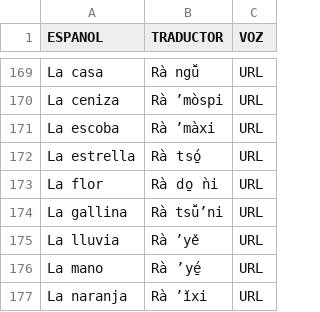
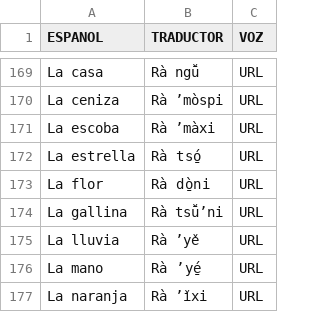
Before and after one commit to damaonihokani-cyber/diccionario, a CSV file: yum.csv, drawn as a sheet; only a part is shown, gaps mark what is left out.

Commit message:
Actualización con BOM UTF-8 para Ñaño Otomí - 2026-09-13T23:09:52.842Z

```diff
--- a/yum.csv
+++ b/yum.csv
@@ -172,3 +172,3 @@ La escoba	Rà ʼmàxi	URL
 La estrella	Rà tsó̱	URL
-La flor	Rà do̱ ̀ni	URL
+La flor	Rà dò̱ni	URL
 La gallina	Rà tsǚ’ni	URL
```
